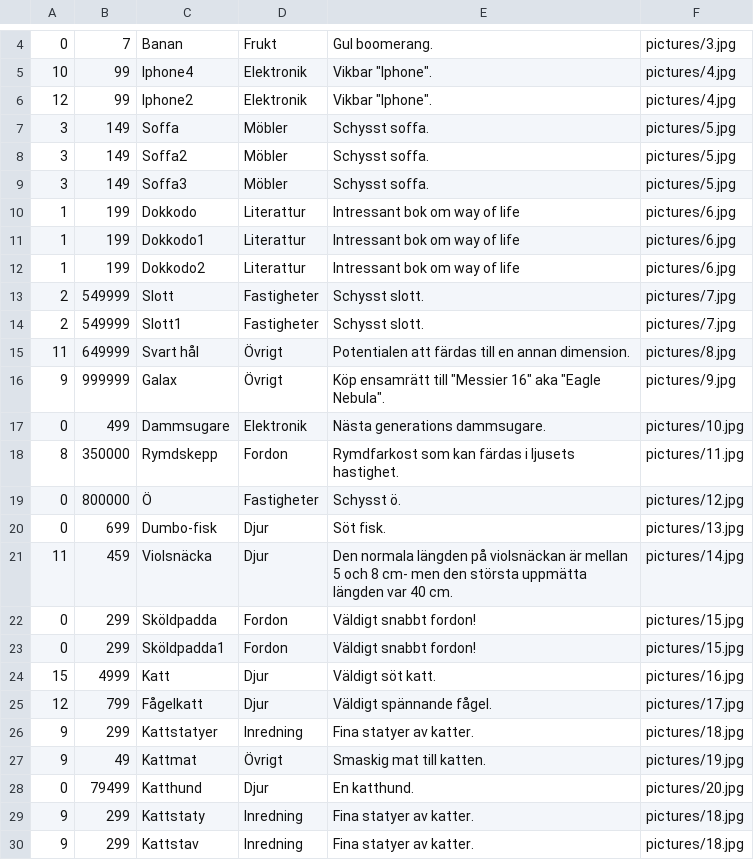
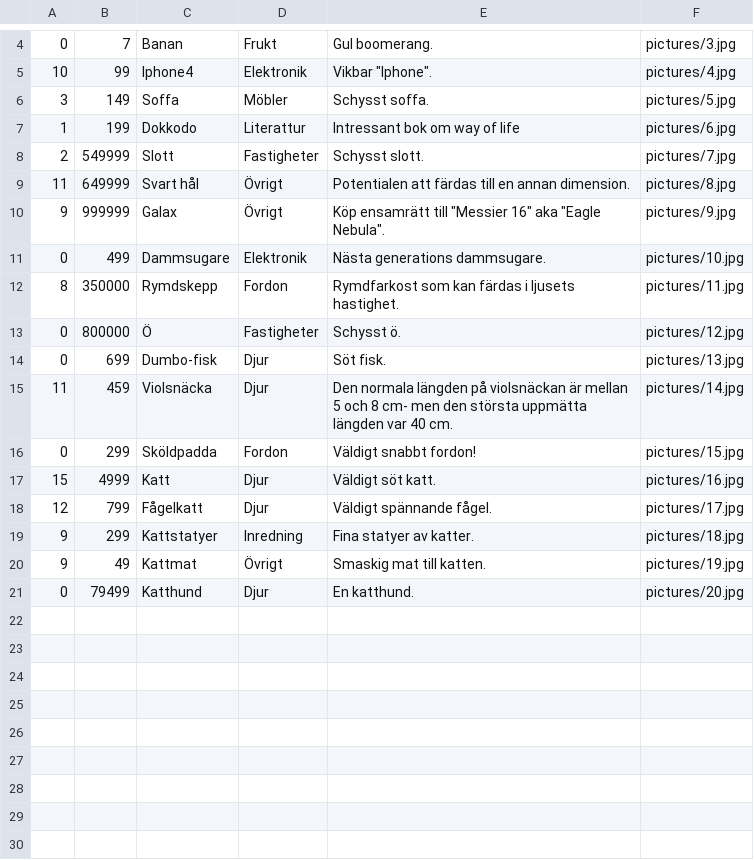
Before and after one commit to Rapidcognition/Skolprojekt-Butik, a CSV file: Butikv3.6/TextFile1.csv, drawn as a sheet; only a part is shown, gaps mark what is left out.

```diff
--- a/Butikv3.6/TextFile1.csv
+++ b/Butikv3.6/TextFile1.csv
@@ -5,11 +5,5 @@
 10,99,Iphone4,Elektronik,Vikbar "Iphone".,pictures/4.jpg
-12,99,Iphone2,Elektronik,Vikbar "Iphone".,pictures/4.jpg
 3,149,Soffa,Möbler,Schysst soffa.,pictures/5.jpg
-3,149,Soffa2,Möbler,Schysst soffa.,pictures/5.jpg
-3,149,Soffa3,Möbler,Schysst soffa.,pictures/5.jpg
 1,199,Dokkodo,Literattur,Intressant bok om way of life,pictures/6.jpg
-1,199,Dokkodo1,Literattur,Intressant bok om way of life,pictures/6.jpg
-1,199,Dokkodo2,Literattur,Intressant bok om way of life,pictures/6.jpg
 2,549999,Slott,Fastigheter,Schysst slott.,pictures/7.jpg
-2,549999,Slott1,Fastigheter,Schysst slott.,pictures/7.jpg
 11,649999,Svart hål,Övrigt,Potentialen att färdas till en annan dimension.,pictures/8.jpg
@@ -22,3 +16,2 @@
 0,299,Sköldpadda,Fordon,Väldigt snabbt fordon!,pictures/15.jpg
-0,299,Sköldpadda1,Fordon,Väldigt snabbt fordon!,pictures/15.jpg
 15,4999,Katt,Djur,Väldigt söt katt.,pictures/16.jpg
@@ -28,3 +21 @@
 0,79499,Katthund,Djur,En katthund.,pictures/20.jpg
-9,299,Kattstaty,Inredning,Fina statyer av katter.,pictures/18.jpg
-9,299,Kattstav,Inredning,Fina statyer av katter.,pictures/18.jpg
```
Also changed, not shown: 2 other files.
